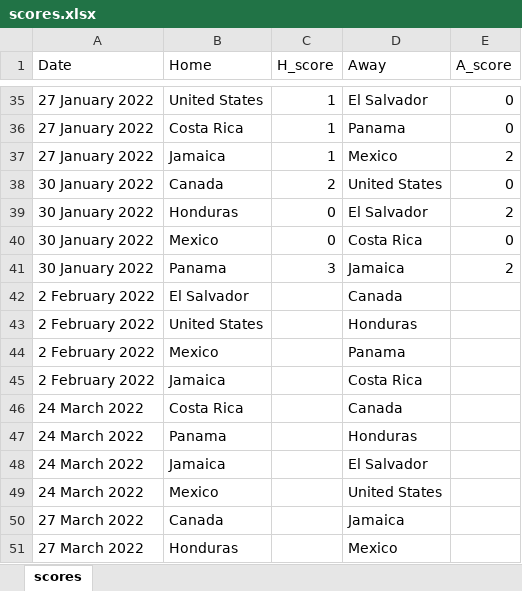
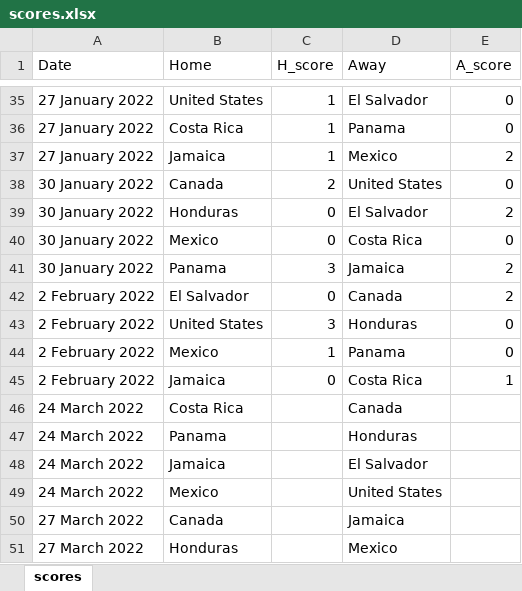
Before and after one commit to weaversd/WCQ_Concacaf, an Excel workbook: scores.xlsx, sheet scores, drawn as a sheet; only a part is shown, gaps mark what is left out; values as stored, in another font and other column widths than the file's, no borders; the diff names each change by its address in the sheet, - before the commit and + after, or states it on an @@ line.

```diff
--- a/scores.xlsx (sheet scores)
+++ b/scores.xlsx (sheet scores)
-C42 (H_score): (empty)
+C42 (H_score): 0
-E42 (A_score): (empty)
+E42 (A_score): 2
-C43 (H_score): (empty)
+C43 (H_score): 3
-E43:E44 (A_score): (empty)
+E43:E44 (A_score): 0
-C44 (H_score): (empty)
+C44 (H_score): 1
-C45 (H_score): (empty)
+C45 (H_score): 0
-E45 (A_score): (empty)
+E45 (A_score): 1
```
Also changed, not shown: 9 other files.
